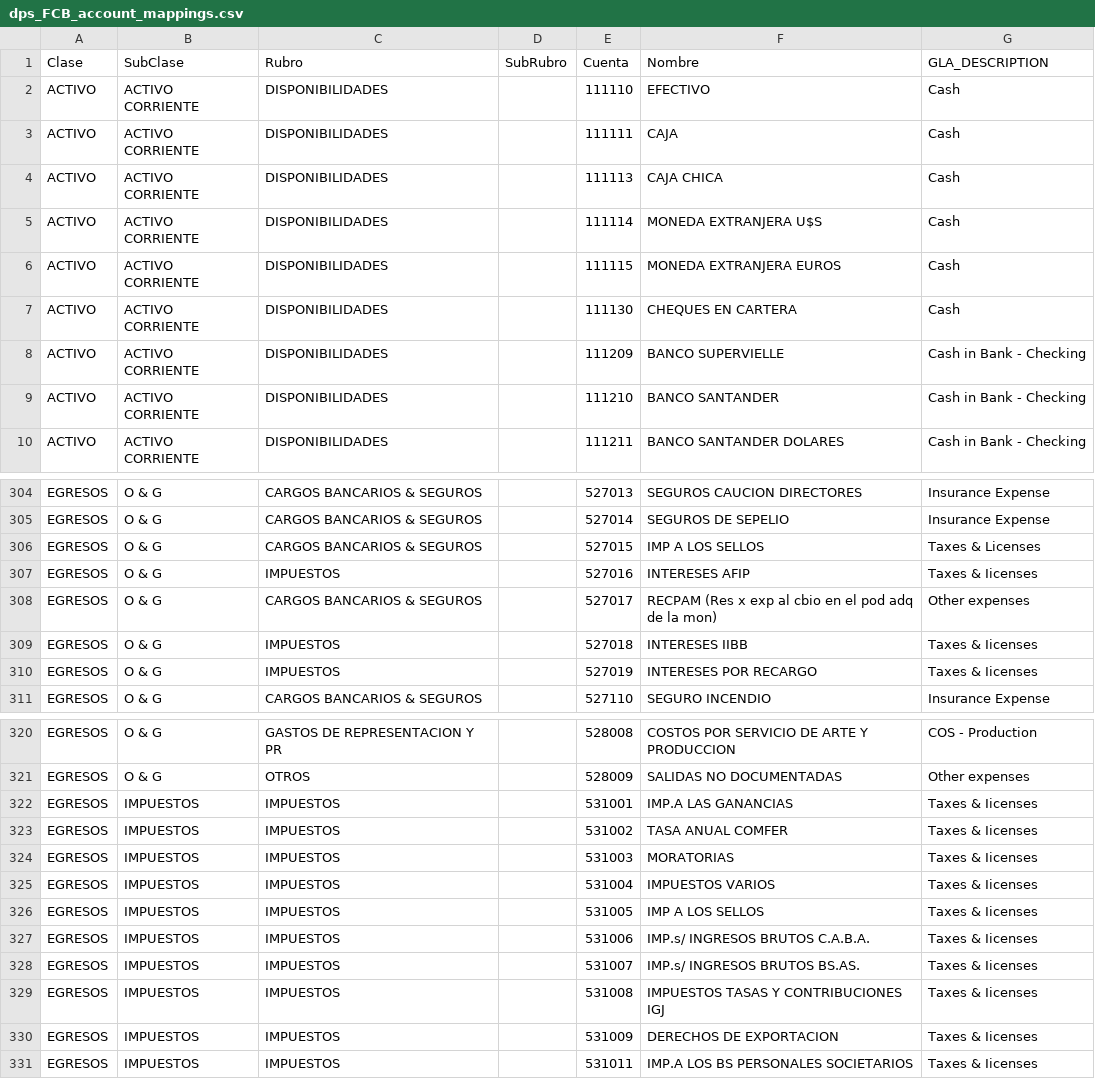
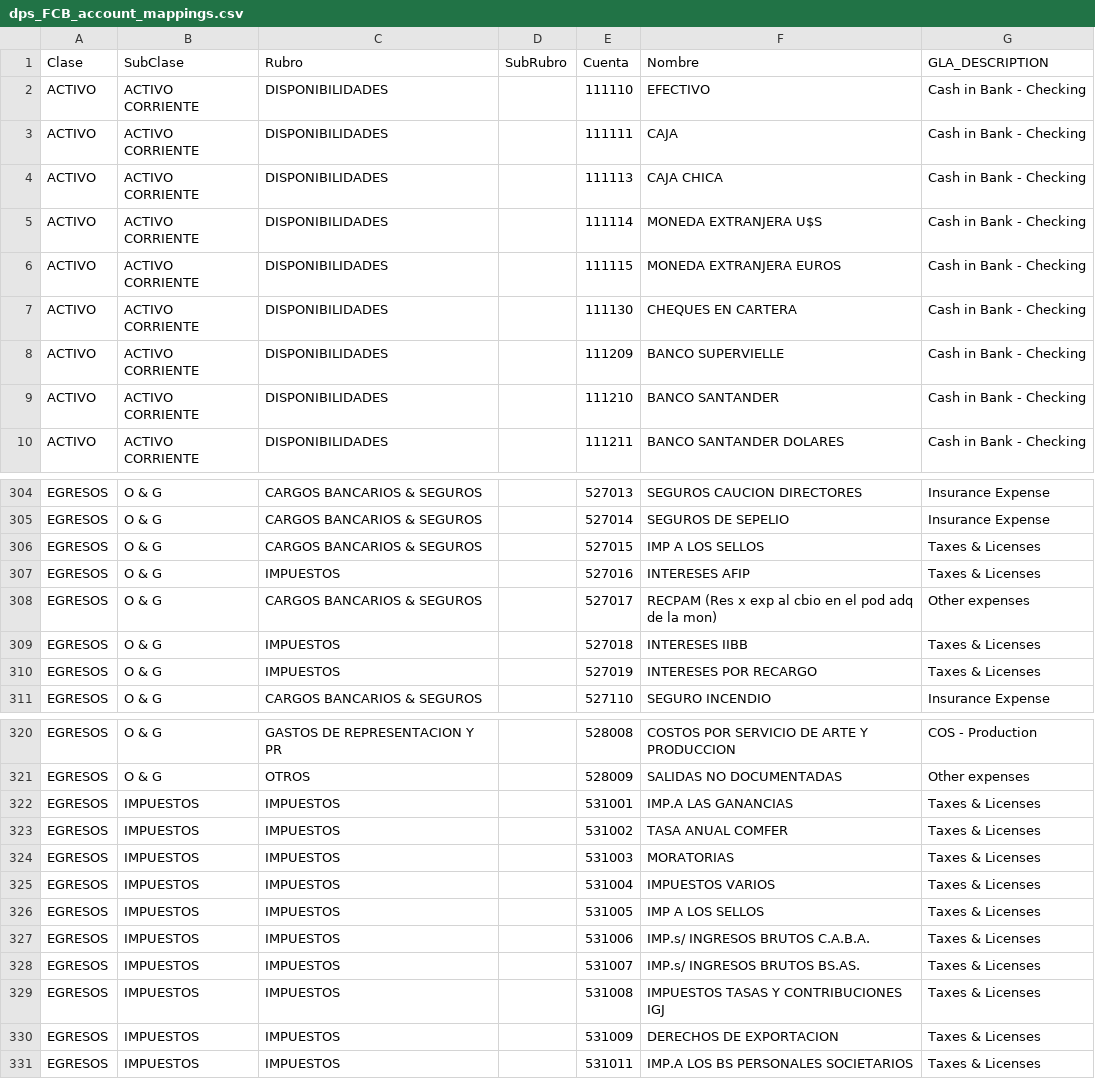
Before and after one commit to heiditoewsovare/dps_etl_pipeline, a CSV file: dps_account_mappings/dps_FCB_account_mappings.csv, drawn as a sheet; only a part is shown, gaps mark what is left out; the diff covers the shown part only.

Commit message:
gla desc & code mapping

```diff
--- a/dps_account_mappings/dps_FCB_account_mappings.csv
+++ b/dps_account_mappings/dps_FCB_account_mappings.csv
@@ -1,8 +1,8 @@
 Clase,SubClase,Rubro,SubRubro,Cuenta,Nombre,GLA_DESCRIPTION
-ACTIVO,ACTIVO CORRIENTE,DISPONIBILIDADES,,111110,EFECTIVO,Cash
-ACTIVO,ACTIVO CORRIENTE,DISPONIBILIDADES,,111111,CAJA,Cash
-ACTIVO,ACTIVO CORRIENTE,DISPONIBILIDADES,,111113,CAJA CHICA,Cash
-ACTIVO,ACTIVO CORRIENTE,DISPONIBILIDADES,,111114,MONEDA EXTRANJERA U$S,Cash
-ACTIVO,ACTIVO CORRIENTE,DISPONIBILIDADES,,111115,MONEDA EXTRANJERA EUROS,Cash
-ACTIVO,ACTIVO CORRIENTE,DISPONIBILIDADES,,111130,CHEQUES EN CARTERA,Cash
+ACTIVO,ACTIVO CORRIENTE,DISPONIBILIDADES,,111110,EFECTIVO,Cash in Bank - Checking
+ACTIVO,ACTIVO CORRIENTE,DISPONIBILIDADES,,111111,CAJA,Cash in Bank - Checking
+ACTIVO,ACTIVO CORRIENTE,DISPONIBILIDADES,,111113,CAJA CHICA,Cash in Bank - Checking
+ACTIVO,ACTIVO CORRIENTE,DISPONIBILIDADES,,111114,MONEDA EXTRANJERA U$S,Cash in Bank - Checking
+ACTIVO,ACTIVO CORRIENTE,DISPONIBILIDADES,,111115,MONEDA EXTRANJERA EUROS,Cash in Bank - Checking
+ACTIVO,ACTIVO CORRIENTE,DISPONIBILIDADES,,111130,CHEQUES EN CARTERA,Cash in Bank - Checking
 ACTIVO,ACTIVO CORRIENTE,DISPONIBILIDADES,,111209,BANCO SUPERVIELLE,Cash in Bank - Checking
@@ -306,6 +306,6 @@ EGRESOS,O & G,CARGOS BANCARIOS & SEGUROS,,527014,SEGUROS DE SEPELIO,Insurance Ex
 EGRESOS,O & G,CARGOS BANCARIOS & SEGUROS,,527015,IMP A LOS SELLOS,Taxes & Licenses
-EGRESOS,O & G,IMPUESTOS,,527016,INTERESES AFIP,Taxes & Iicenses
+EGRESOS,O & G,IMPUESTOS,,527016,INTERESES AFIP,Taxes & Licenses
 EGRESOS,O & G,CARGOS BANCARIOS & SEGUROS,,527017,RECPAM (Res x exp al cbio en el pod adq de la mon),Other expenses
-EGRESOS,O & G,IMPUESTOS,,527018,INTERESES IIBB,Taxes & Iicenses
-EGRESOS,O & G,IMPUESTOS,,527019,INTERESES POR RECARGO,Taxes & Iicenses
+EGRESOS,O & G,IMPUESTOS,,527018,INTERESES IIBB,Taxes & Licenses
+EGRESOS,O & G,IMPUESTOS,,527019,INTERESES POR RECARGO,Taxes & Licenses
 EGRESOS,O & G,CARGOS BANCARIOS & SEGUROS,,527110,SEGURO INCENDIO,Insurance Expense
@@ -321,11 +321,11 @@ EGRESOS,O & G,GASTOS DE REPRESENTACION Y PR,,528008,COSTOS POR SERVICIO DE ARTE
 EGRESOS,O & G,OTROS,,528009,SALIDAS NO DOCUMENTADAS,Other expenses
-EGRESOS,IMPUESTOS,IMPUESTOS,,531001,IMP.A LAS GANANCIAS,Taxes & Iicenses
-EGRESOS,IMPUESTOS,IMPUESTOS,,531002,TASA ANUAL COMFER,Taxes & Iicenses
-EGRESOS,IMPUESTOS,IMPUESTOS,,531003,MORATORIAS ,Taxes & Iicenses
-EGRESOS,IMPUESTOS,IMPUESTOS,,531004,IMPUESTOS VARIOS,Taxes & Iicenses
-EGRESOS,IMPUESTOS,IMPUESTOS,,531005,IMP A LOS SELLOS,Taxes & Iicenses
-EGRESOS,IMPUESTOS,IMPUESTOS,,531006,IMP.s/ INGRESOS BRUTOS C.A.B.A.,Taxes & Iicenses
-EGRESOS,IMPUESTOS,IMPUESTOS,,531007,IMP.s/ INGRESOS BRUTOS BS.AS.,Taxes & Iicenses
-EGRESOS,IMPUESTOS,IMPUESTOS,,531008,IMPUESTOS TASAS Y CONTRIBUCIONES IGJ,Taxes & Iicenses
-EGRESOS,IMPUESTOS,IMPUESTOS,,531009,DERECHOS DE EXPORTACION,Taxes & Iicenses
-EGRESOS,IMPUESTOS,IMPUESTOS,,531011,IMP.A LOS BS PERSONALES SOCIETARIOS,Taxes & Iicenses
+EGRESOS,IMPUESTOS,IMPUESTOS,,531001,IMP.A LAS GANANCIAS,Taxes & Licenses
+EGRESOS,IMPUESTOS,IMPUESTOS,,531002,TASA ANUAL COMFER,Taxes & Licenses
+EGRESOS,IMPUESTOS,IMPUESTOS,,531003,MORATORIAS ,Taxes & Licenses
+EGRESOS,IMPUESTOS,IMPUESTOS,,531004,IMPUESTOS VARIOS,Taxes & Licenses
+EGRESOS,IMPUESTOS,IMPUESTOS,,531005,IMP A LOS SELLOS,Taxes & Licenses
+EGRESOS,IMPUESTOS,IMPUESTOS,,531006,IMP.s/ INGRESOS BRUTOS C.A.B.A.,Taxes & Licenses
+EGRESOS,IMPUESTOS,IMPUESTOS,,531007,IMP.s/ INGRESOS BRUTOS BS.AS.,Taxes & Licenses
+EGRESOS,IMPUESTOS,IMPUESTOS,,531008,IMPUESTOS TASAS Y CONTRIBUCIONES IGJ,Taxes & Licenses
+EGRESOS,IMPUESTOS,IMPUESTOS,,531009,DERECHOS DE EXPORTACION,Taxes & Licenses
+EGRESOS,IMPUESTOS,IMPUESTOS,,531011,IMP.A LOS BS PERSONALES SOCIETARIOS,Taxes & Licenses
```
Also changed, not shown: 7 edited cells elsewhere in this file, dps_account_mappings/dps_Infinity_account_mappings.csv, dps_account_mappings/dps_XYZ_account_mappings.csv, 3 other files.
